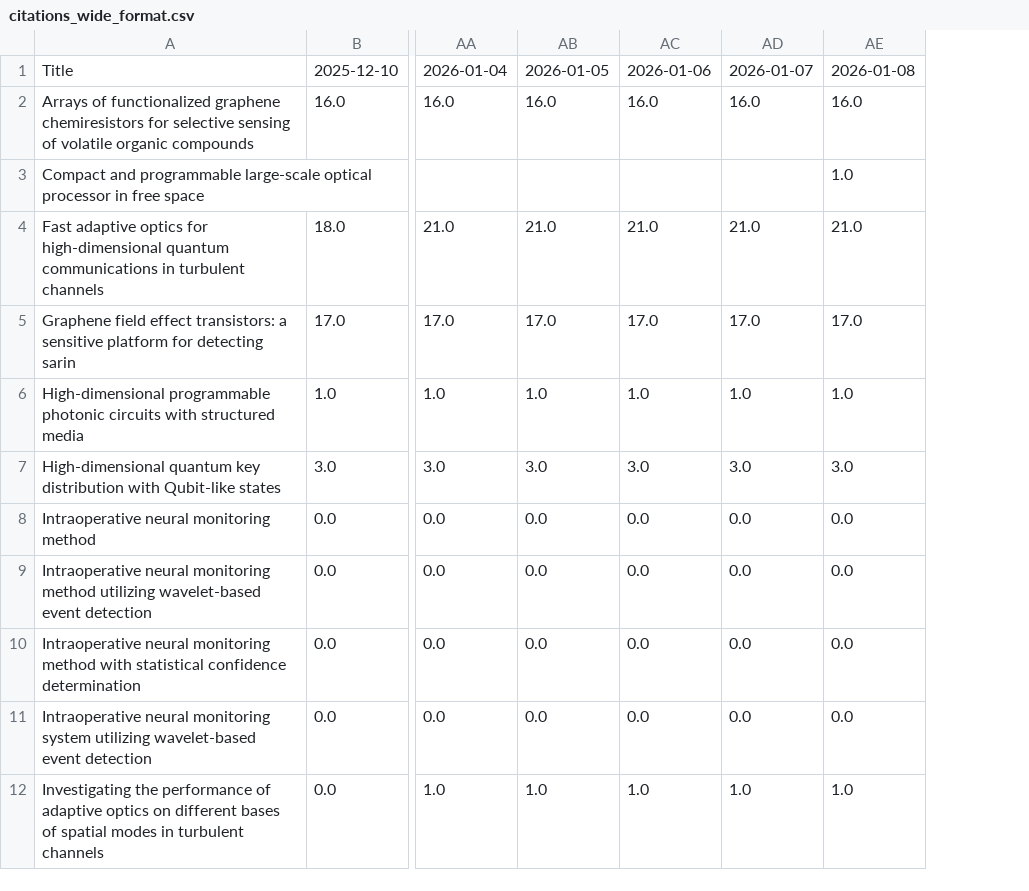
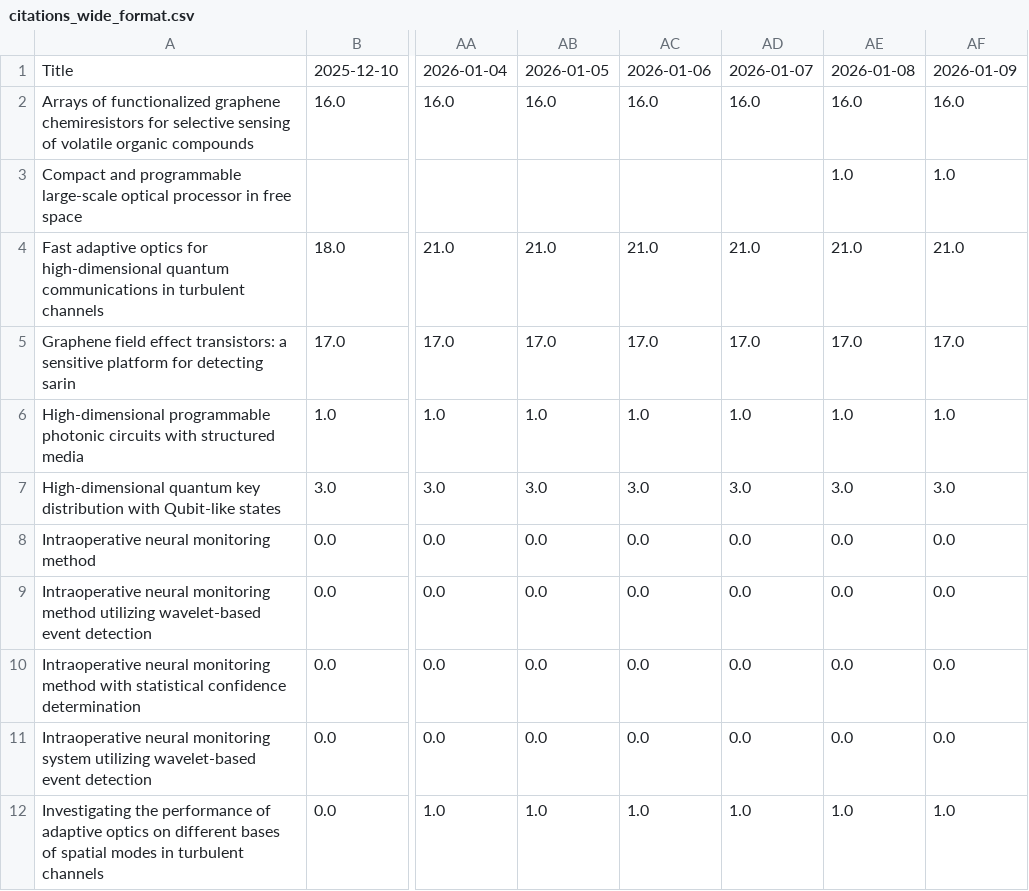
Before and after one commit to LukasScarfe/Google-Scholar, a CSV file: citations_wide_format.csv, drawn as a sheet; only a part is shown, gaps mark what is left out; the diff names each change by its address in the sheet, - before the commit and + after, or states it on an @@ line.

```diff
--- a/citations_wide_format.csv
+++ b/citations_wide_format.csv
+column AF, rows 1-12: 2026-01-09 | 16.0 | 1.0 | 21.0 | 17.0 | 1.0 | 3.0 | 0.0 | 0.0 | 0.0 | 0.0 | 1.0
```
Also changed, not shown: citations_history.csv, 5 other files.
